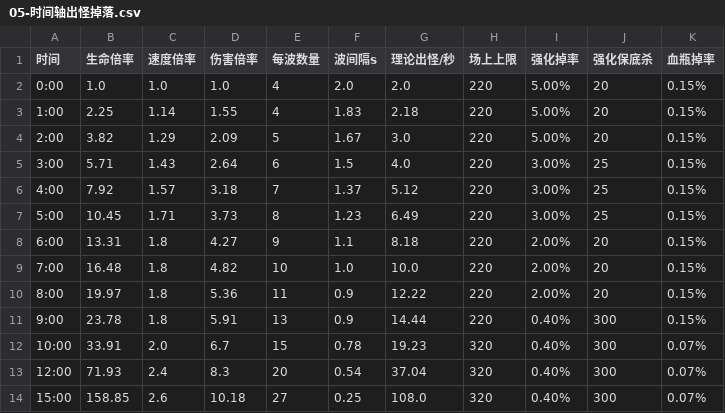
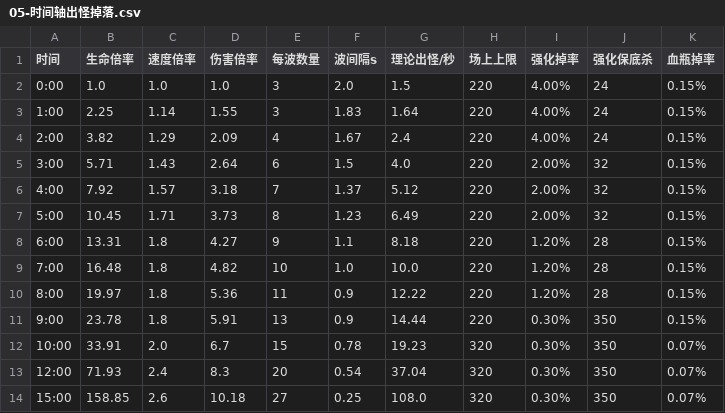
Before and after one commit to zhaoh008/ErMao, a CSV file: 文档/版本文档/survivors-data/05-时间轴出怪掉落.csv, drawn as a sheet.

Commit message:
feat(game): 小地图 + 抽奖 buff + 成长后移（数值策划第 1 轮）
- 小地图：玩家/怪物/掉落/障碍/宝箱；顶部最近宝箱罗盘
- 抽奖宝箱：15s 首个、18–22s 刷新、35s 消失；普通/稀有/史诗属性 buff；
  技能等级仅史诗 +1~2，每局最多 2 次
- 成长后移：强化掉率 4%/2%/1.2%/0.3%，保底 24/32/28/350；0–3 分钟 3–4 只/波
- 新增《2D幸存者数值策划-第1轮》，记录理念、表/代码差异、假设、调整与验证
- 实机：站桩 18s 死亡；buff 走查通过；构建/冒烟待补

AI 工具：DeepSeek Harness；提示词摘要：长期数值策划 Agent，讲理念、把反馈变假设、
小地图+抽奖 buff 激励走位、毕业後移、对照验证。

```diff
--- a/文档/版本文档/survivors-data/05-时间轴出怪掉落.csv
+++ b/文档/版本文档/survivors-data/05-时间轴出怪掉落.csv
@@ -1,14 +1,14 @@
 时间,生命倍率,速度倍率,伤害倍率,每波数量,波间隔s,理论出怪/秒,场上上限,强化掉率,强化保底杀,血瓶掉率
-0:00,1.0,1.0,1.0,4,2.0,2.0,220,5.00%,20,0.15%
-1:00,2.25,1.14,1.55,4,1.83,2.18,220,5.00%,20,0.15%
-2:00,3.82,1.29,2.09,5,1.67,3.0,220,5.00%,20,0.15%
-3:00,5.71,1.43,2.64,6,1.5,4.0,220,3.00%,25,0.15%
-4:00,7.92,1.57,3.18,7,1.37,5.12,220,3.00%,25,0.15%
-5:00,10.45,1.71,3.73,8,1.23,6.49,220,3.00%,25,0.15%
-6:00,13.31,1.8,4.27,9,1.1,8.18,220,2.00%,20,0.15%
-7:00,16.48,1.8,4.82,10,1.0,10.0,220,2.00%,20,0.15%
-8:00,19.97,1.8,5.36,11,0.9,12.22,220,2.00%,20,0.15%
-9:00,23.78,1.8,5.91,13,0.9,14.44,220,0.40%,300,0.15%
-10:00,33.91,2.0,6.7,15,0.78,19.23,320,0.40%,300,0.07%
-12:00,71.93,2.4,8.3,20,0.54,37.04,320,0.40%,300,0.07%
-15:00,158.85,2.6,10.18,27,0.25,108.0,320,0.40%,300,0.07%
+0:00,1.0,1.0,1.0,3,2.0,1.5,220,4.00%,24,0.15%
+1:00,2.25,1.14,1.55,3,1.83,1.64,220,4.00%,24,0.15%
+2:00,3.82,1.29,2.09,4,1.67,2.4,220,4.00%,24,0.15%
+3:00,5.71,1.43,2.64,6,1.5,4.0,220,2.00%,32,0.15%
+4:00,7.92,1.57,3.18,7,1.37,5.12,220,2.00%,32,0.15%
+5:00,10.45,1.71,3.73,8,1.23,6.49,220,2.00%,32,0.15%
+6:00,13.31,1.8,4.27,9,1.1,8.18,220,1.20%,28,0.15%
+7:00,16.48,1.8,4.82,10,1.0,10.0,220,1.20%,28,0.15%
+8:00,19.97,1.8,5.36,11,0.9,12.22,220,1.20%,28,0.15%
+9:00,23.78,1.8,5.91,13,0.9,14.44,220,0.30%,350,0.15%
+10:00,33.91,2.0,6.7,15,0.78,19.23,320,0.30%,350,0.07%
+12:00,71.93,2.4,8.3,20,0.54,37.04,320,0.30%,350,0.07%
+15:00,158.85,2.6,10.18,27,0.25,108.0,320,0.30%,350,0.07%
```
Also changed, not shown: 10 other files.
